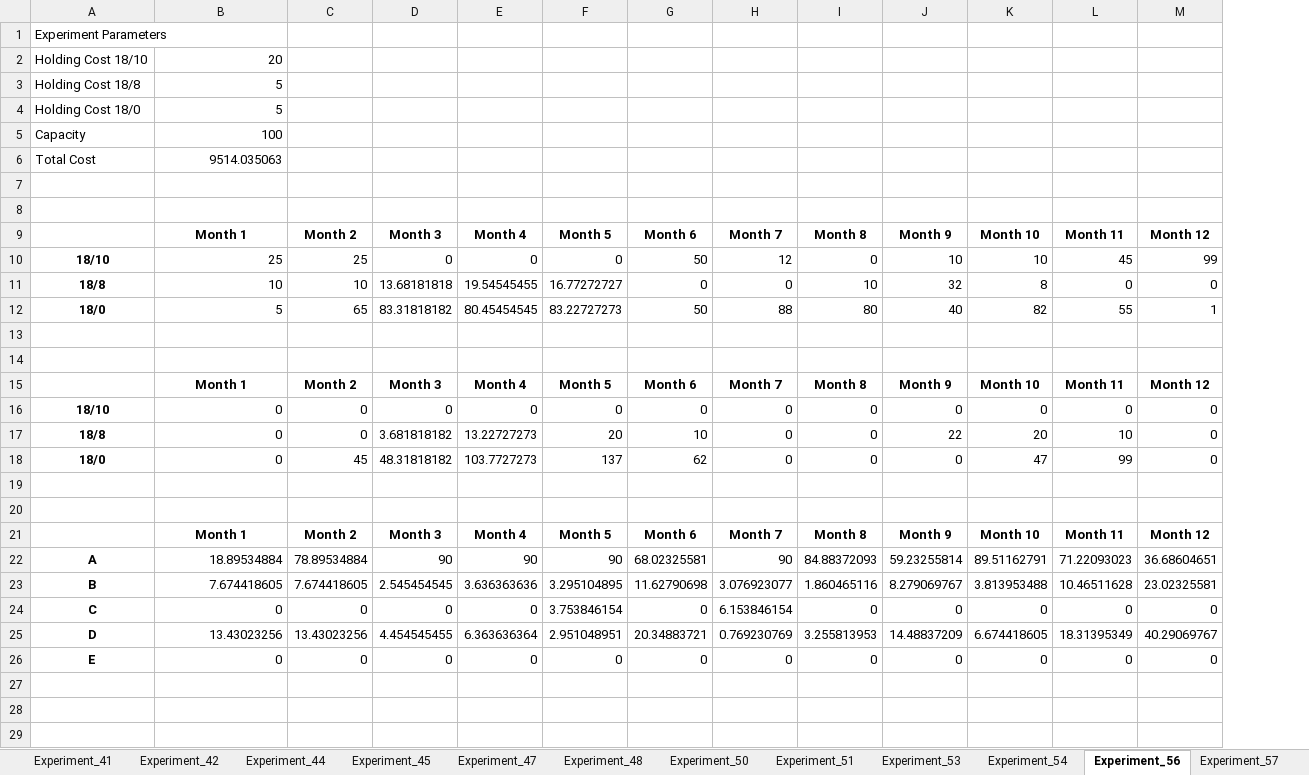
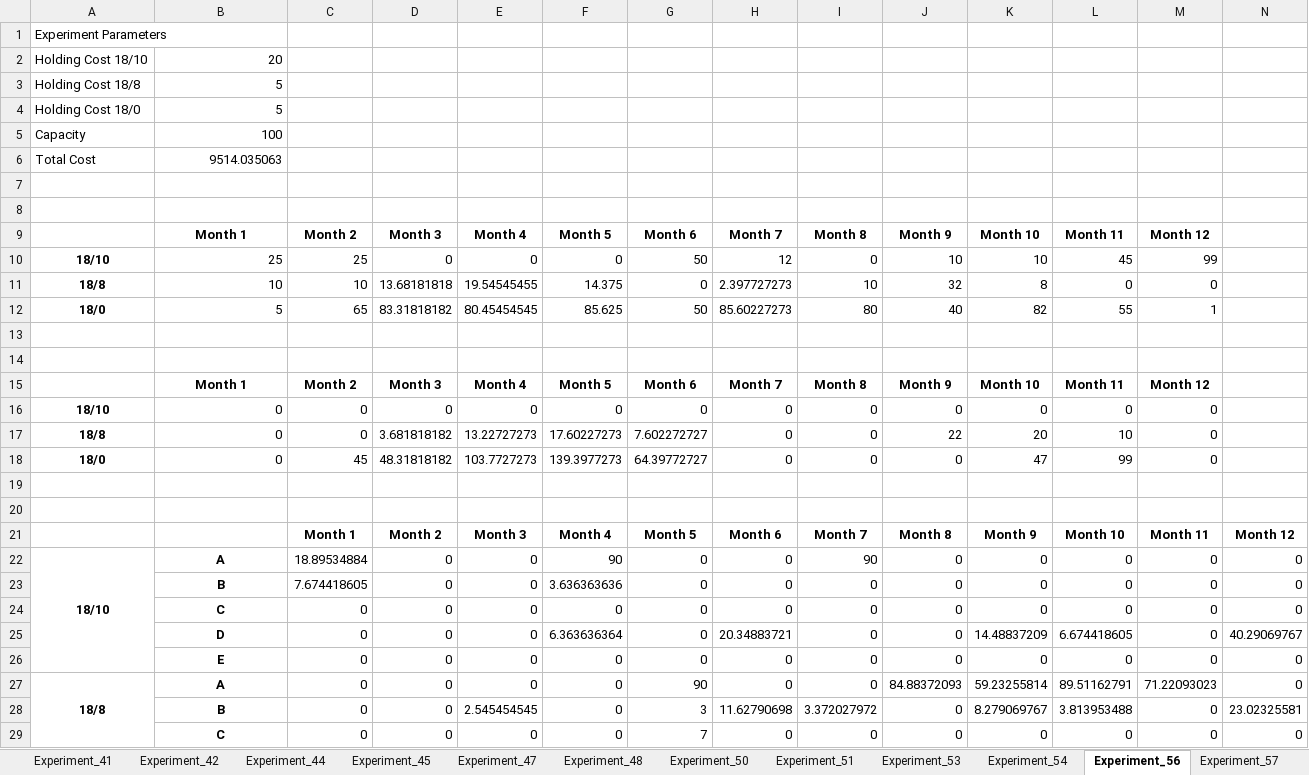
Before and after one commit to mengzi667/QML-assignment1, an Excel workbook: code/d_detailed_results.xlsx, sheet Experiment_56, drawn as a sheet; only a part is shown; values as stored, in another font and other column widths than the file's, no borders; removed rows and columns are numbered as before the commit, all else as after; the diff covers the shown part only; the diff names each change by its address in the sheet, - before the commit and + after, or states it on an @@ line.

```diff
--- a/code/d_detailed_results.xlsx (sheet Experiment_56)
+++ b/code/d_detailed_results.xlsx (sheet Experiment_56)
+column N, row 24: 0; row 26: 0
-F11: 16.77272727
+F11: 14.375
-H11: 0
+H11: 2.397727273
-F12: 83.22727273
+F12: 85.625
-H12: 88
+H12: 85.60227273
-F17: 20
+F17: 17.60227273
-G17: 10
+G17: 7.602272727
-F18: 137
+F18: 139.3977273
-G18: 62
+G18: 64.39772727
-row 21:  | Month 1 | Month 2 | Month 3 | Month 4 | Month 5 | Month 6 | Month 7 | Month 8 | Month 9 | Month 10 | Month 11 | Month 12
-row 22: A | 18.89534884 | 78.89534884 | 90 | 90 | 90 | 68.02325581 | 90 | 84.88372093 | 59.23255814 | 89.51162791 | 71.22093023 | 36.68604651
-row 23: B | 7.674418605 | 7.674418605 | 2.545454545 | 3.636363636 | 3.295104895 | 11.62790698 | 3.076923077 | 1.860465116 | 8.279069767 | 3.813953488 | 10.46511628 | 23.02325581
+row 21:  |  | Month 1 | Month 2 | Month 3 | Month 4 | Month 5 | Month 6 | Month 7 | Month 8 | Month 9 | Month 10 | Month 11 | Month 12
+row 22: 18/10 | A | 18.89534884 | 0 | 0 | 90 | 0 | 0 | 90 | 0 | 0 | 0 | 0 | 0
+row 23:  | B | 7.674418605 | 0 | 0 | 3.636363636 | 0 | 0 | 0 | 0 | 0 | 0 | 0 | 0
-A24: C
+A24: (empty)
-B24: 0
+B24: C
@@ B24 bold: off → on, alignment: right → center @@
-F24: 3.753846154
+F24: 0
-H24: 6.153846154
+H24: 0
-row 25: D | 13.43023256 | 13.43023256 | 4.454545455 | 6.363636364 | 2.951048951 | 20.34883721 | 0.769230769 | 3.255813953 | 14.48837209 | 6.674418605 | 18.31395349 | 40.29069767
+row 25:  | D | 0 | 0 | 0 | 6.363636364 | 0 | 20.34883721 | 0 | 0 | 14.48837209 | 6.674418605 | 0 | 40.29069767
-A26: E
+A26: (empty)
-B26: 0
+B26: E
@@ B26 bold: off → on, alignment: right → center @@
+row 27: 18/8 | A | 0 | 0 | 0 | 0 | 90 | 0 | 0 | 84.88372093 | 59.23255814 | 89.51162791 | 71.22093023 | 0
+row 28:  | B | 0 | 0 | 2.545454545 | 0 | 3 | 11.62790698 | 3.372027972 | 0 | 8.279069767 | 3.813953488 | 0 | 23.02325581
+row 29:  | C | 0 | 0 | 0 | 0 | 7 | 0 | 0 | 0 | 0 | 0 | 0 | 0
```
Also changed, not shown: 7 added rows elsewhere in this sheet, sheet Experiment_14, sheet Experiment_17, sheet Experiment_23, sheet Experiment_26, sheet Experiment_53, sheet Experiment_5, 47 more sheets, code/summary_output.xlsx, 5 other files.
